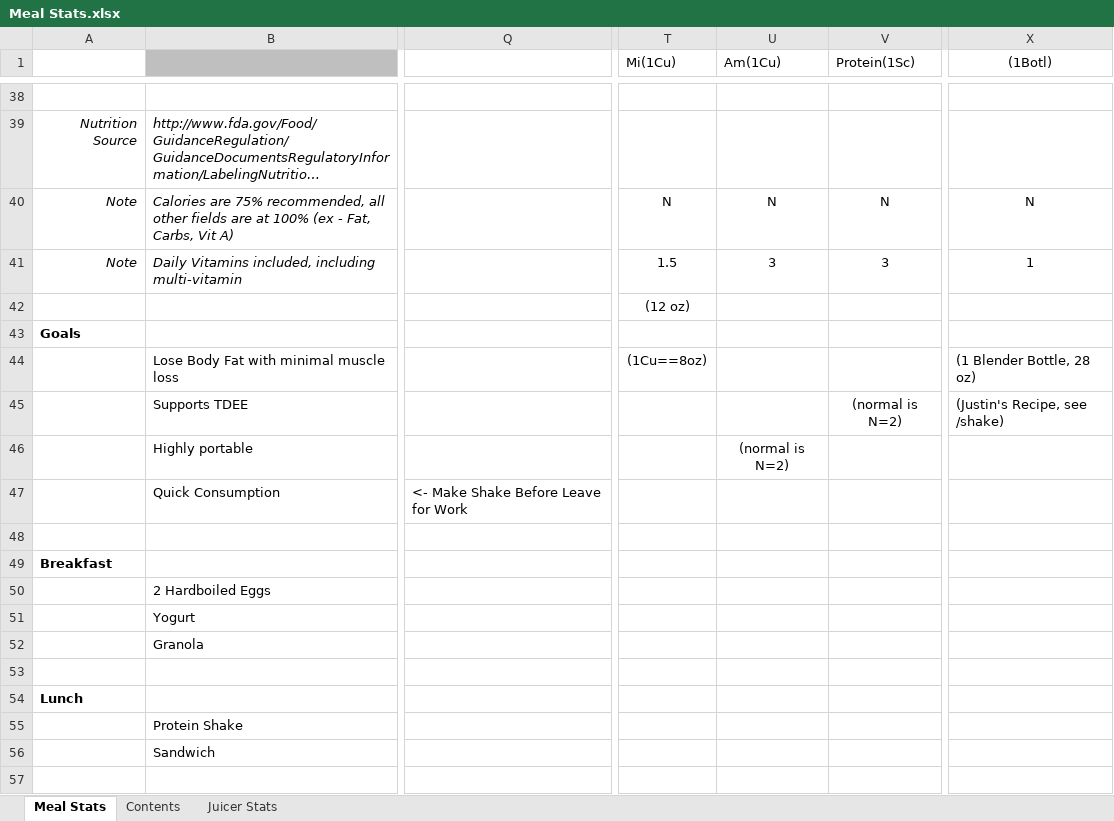
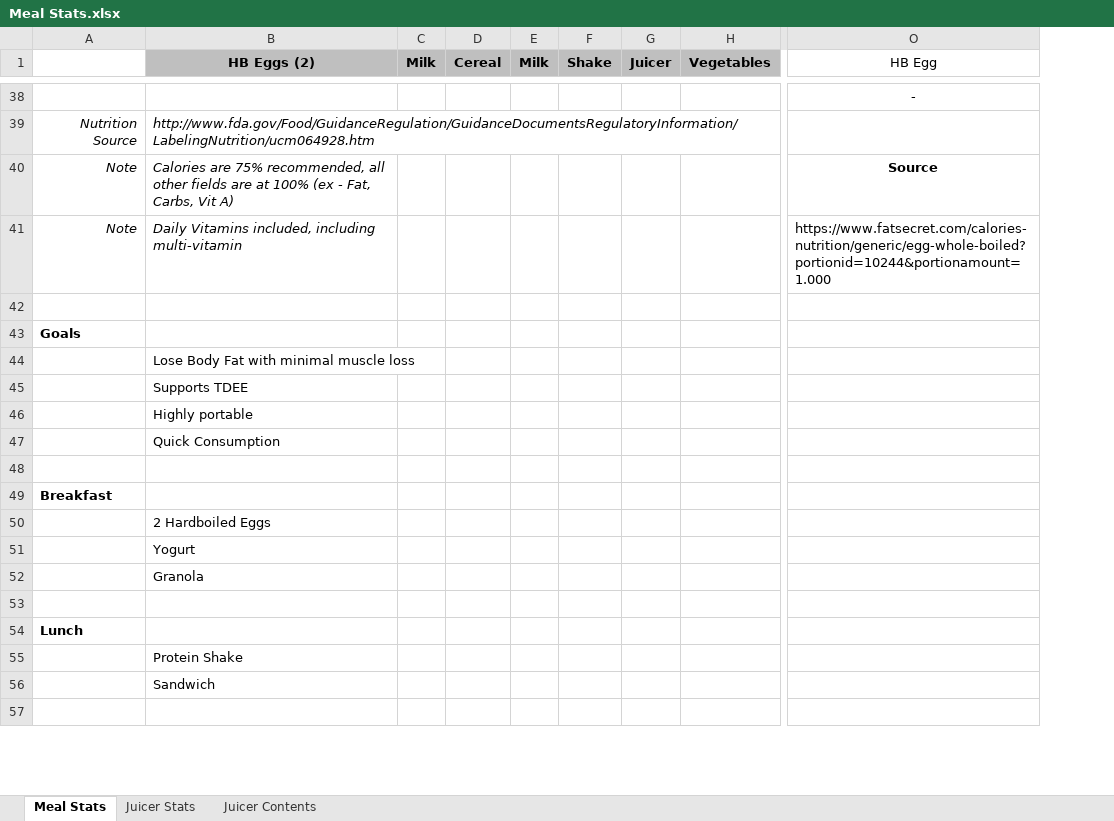
Before and after one commit to justinmreina/GymRoutines, an Excel workbook: Diet/Suppl/Meal Stats.xlsx, sheet Meal Stats, drawn as a sheet; only a part is shown, gaps mark what is left out; long unchanged cells end in …; values as stored, in another font and other column widths than the file's, no borders; removed rows and columns are numbered as before the commit, all else as after; rows hold the shown columns only; the diff covers the shown part only; the diff names each change by its address in the sheet, - before the commit and + after, or states it on an @@ line.

Commit message:
(C)    Jmr diet updates

```diff
--- a/Diet/Suppl/Meal Stats.xlsx (sheet Meal Stats)
+++ b/Diet/Suppl/Meal Stats.xlsx (sheet Meal Stats)
-sheet tab: Contents
+sheet tab: Juicer Contents
@@ sheet tab order changed: Meal Stats | Juicer Stats | Juicer Contents @@
+column C (Milk), empty
+column D (Cereal), empty
+column E (Milk), empty
+column F (Shake), empty
+column G (Juicer), empty
+column H (Vegetables), empty
-column Q, empty
+column O (HB Egg), rows 38-41: - |  | Source | https://www.fatsecret.com/calories-nutrition/generic/egg-whole-boiled?portionid=10244&portionamount=1.000
-column T (Mi(1Cu)), rows 40-44: N | 1.5 | (12 oz) |  | (1Cu==8oz)
-column U (Am(1Cu)), rows 40-46: N | 3 |  |  |  |  | (normal is N=2)
-column V (Protein(1Sc)), rows 40-45: N | 3 |  |  |  | (normal is N=2)
-column X ((1Botl)), rows 40-45: N | 1 |  |  | (1 Blender Bottle, 28 oz) | (Justin's Recipe, see /shake)
-B1: (empty)
+B1: HB Eggs (2)
+row 44:  | Lose Body Fat with minimal muscle loss
+row 45:  | Supports TDEE
-B46 (HB Eggs (2)): Lose Body Fat with minimal muscle loss
+B46 (HB Eggs (2)): Highly portable
-B47 (HB Eggs (2)): Supports TDEE
+B47 (HB Eggs (2)): Quick Consumption
-B48 (HB Eggs (2)): Highly portable
+B48 (HB Eggs (2)): (empty)
-row 47:  | Quick Consumption | <- Make Shake Before Leave for Work
-row 48: (empty)
-row 50:  | 2 Hardboiled Eggs
-row 51:  | Yogurt
+row 50:  | 2 Hardboiled Eggs
+row 51:  | Yogurt
```
Also changed, not shown: 5 added columns, 9 removed columns, 64 edited cells and cell formats elsewhere in this sheet, sheet Juicer Stats, formulas that keep their value.
